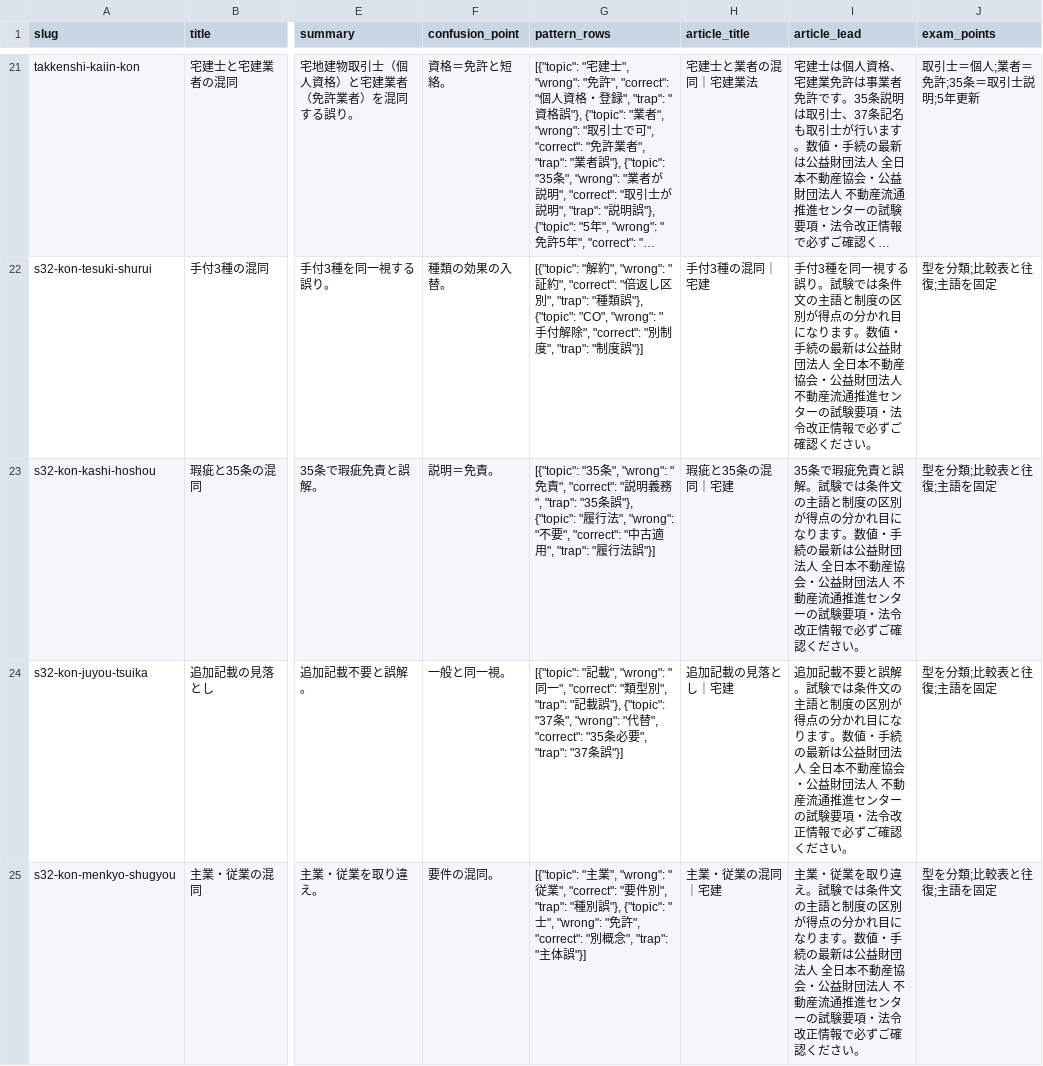
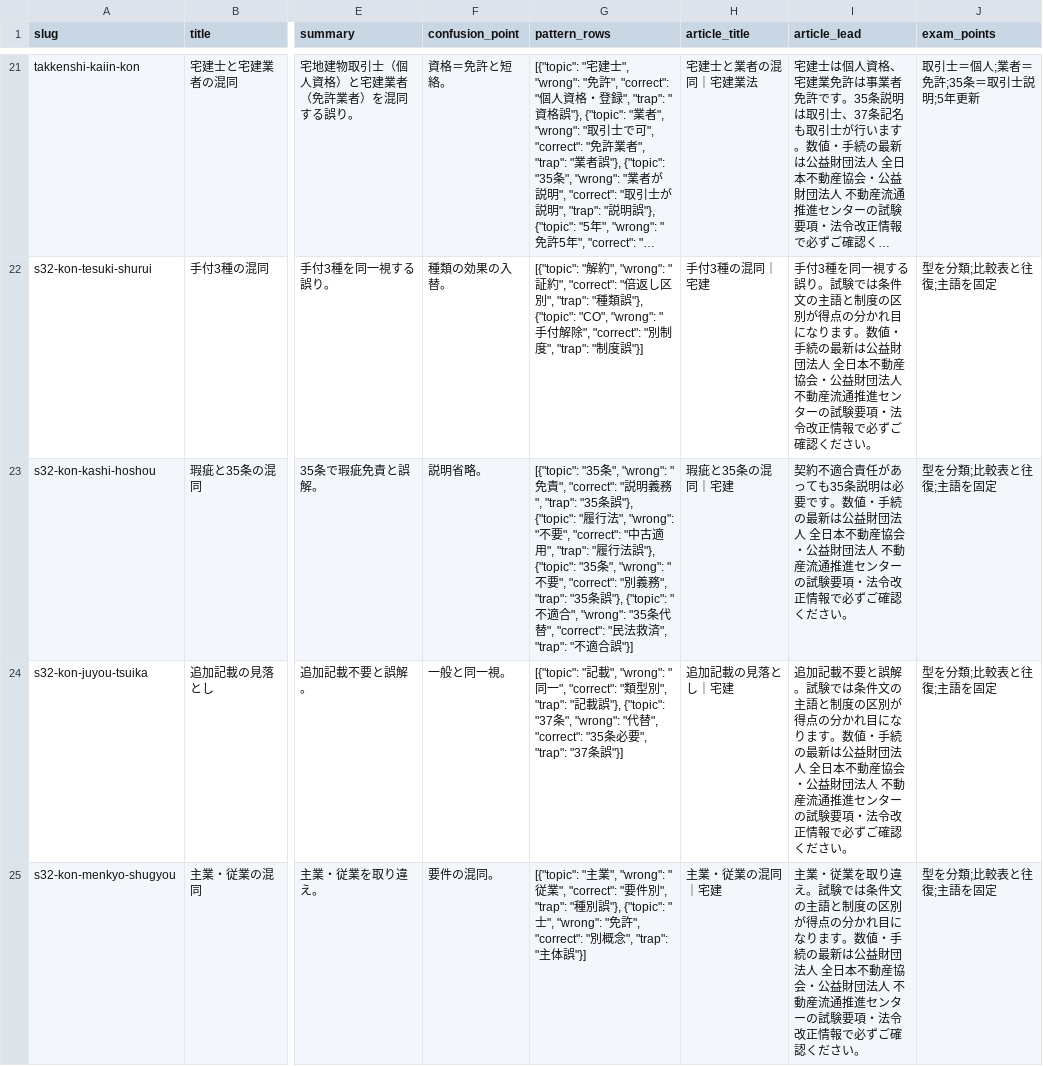
Before and after one commit to takkenshiken2026-sudo/takken-master, a CSV file: data/mistakes.csv, drawn as a sheet; only a part is shown, gaps mark what is left out; long unchanged cells end in …; the diff covers the shown part only; the diff names each change by its address in the sheet, - before the commit and + after, or states it on an @@ line.

```diff
--- a/data/mistakes.csv
+++ b/data/mistakes.csv
-F23 (confusion_point): 説明＝免責。
+F23 (confusion_point): 説明省略。
-G23 (pattern_rows): …法誤"}]
+G23 (pattern_rows): …法誤"}, {"topic": "35条", "wrong": "不要", "correct": "別義務", "trap": "35条誤"}, {"topic": "不適合", "wrong": "35条代替", "correct": "民法救済", "trap": "不適合誤"}]
-I23 (article_lead): 35条で瑕疵免責と誤解。試験では条件文の主語と制度の区別が得点の分かれ目になります。数値…
+I23 (article_lead): 契約不適合責任があっても35条説明は必要です。数値…
```
Also changed, not shown: 1 removed row elsewhere in this file, data/numbers.csv, 12 other files.
